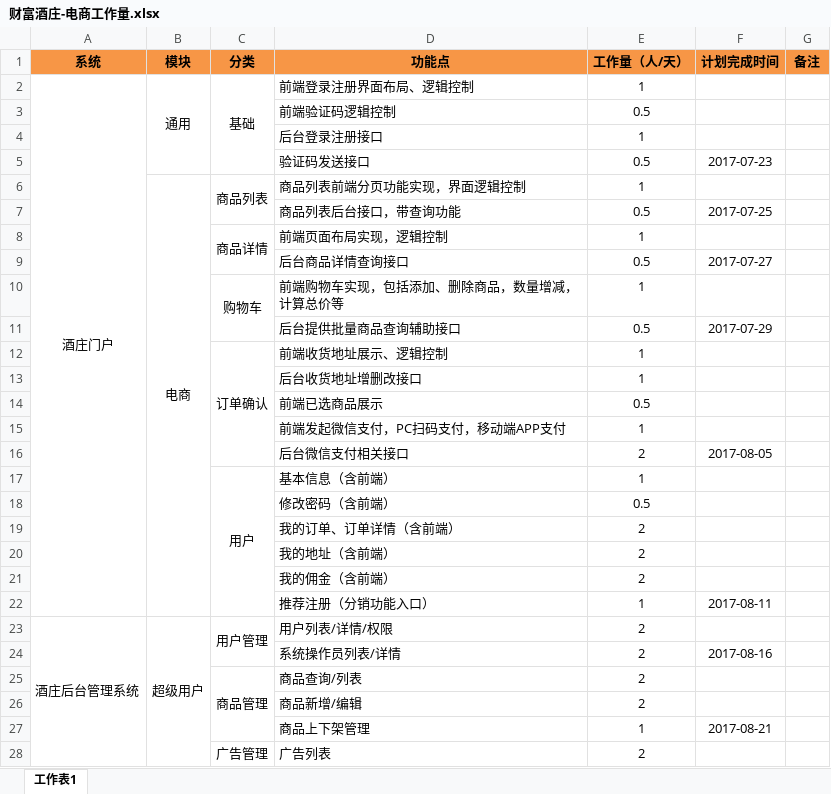
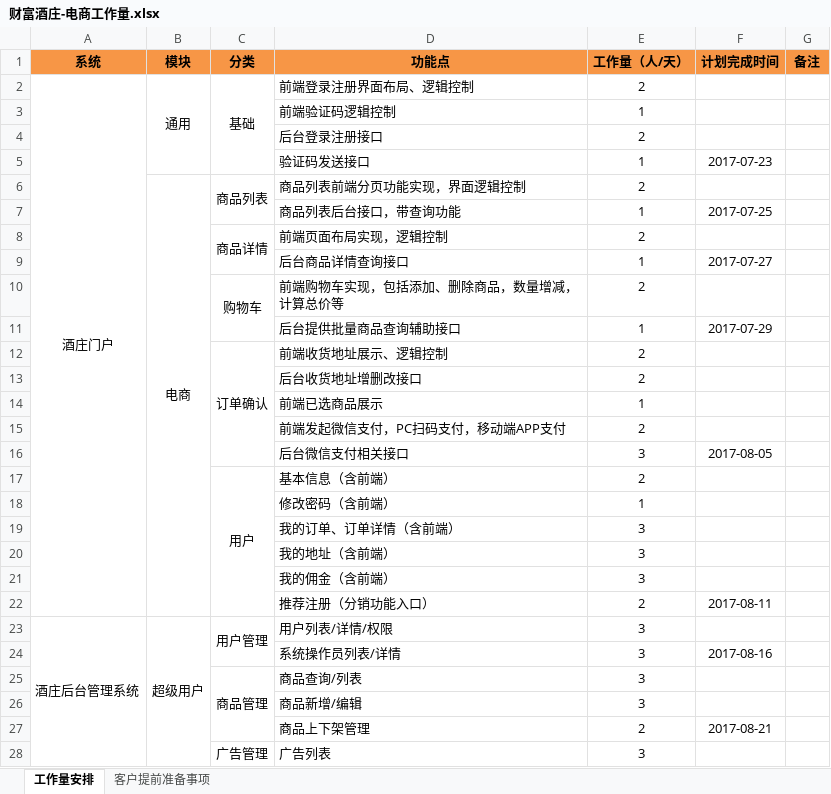
Before and after one commit to jiangshuxin/wine, an Excel workbook: document/docs/财富酒庄-电商工作量.xlsx, sheet 工作量安排, drawn as a sheet; only a part is shown; values as stored, in another font and other column widths than the file's, no borders; removed rows and columns are numbered as before the commit, all else as after; the diff covers the shown part only; the diff names each change by its address in the sheet, - before the commit and + after, or states it on an @@ line.

Commit message:
work list

```diff
--- a/document/docs/财富酒庄-电商工作量.xlsx (sheet 工作量安排)
+++ b/document/docs/财富酒庄-电商工作量.xlsx (sheet 工作量安排)
-sheet tab: 工作表1
+sheet tab: 工作量安排
+sheet tab: 客户提前准备事项
-E2 (工作量（人/天）): 1
+E2 (工作量（人/天）): 2
-E3 (工作量（人/天）): 0.5
+E3 (工作量（人/天）): 1
-E4 (工作量（人/天）): 1
+E4 (工作量（人/天）): 2
-E5 (工作量（人/天）): 0.5
+E5 (工作量（人/天）): 1
-E6 (工作量（人/天）): 1
+E6 (工作量（人/天）): 2
-E7 (工作量（人/天）): 0.5
+E7 (工作量（人/天）): 1
-E8 (工作量（人/天）): 1
+E8 (工作量（人/天）): 2
-E9 (工作量（人/天）): 0.5
+E9 (工作量（人/天）): 1
-E10 (工作量（人/天）): 1
+E10 (工作量（人/天）): 2
-E11 (工作量（人/天）): 0.5
+E11 (工作量（人/天）): 1
-E12:E13 (工作量（人/天）): 1
+E12:E13 (工作量（人/天）): 2
-row 14:  |  |  | 前端已选商品展示 | 0.5
-D14 (功能点): 前端发起微信支付，PC扫码支付，移动端APP支付
+D14 (功能点): 前端已选商品展示
+row 15:  |  |  | 前端发起微信支付，PC扫码支付，移动端APP支付 | 2
-E16 (工作量（人/天）): 2
+E16 (工作量（人/天）): 3
-E17 (工作量（人/天）): 1
+E17 (工作量（人/天）): 2
-E18 (工作量（人/天）): 0.5
+E18 (工作量（人/天）): 1
-E19:E21 (工作量（人/天）): 2
+E19:E21 (工作量（人/天）): 3
-E22 (工作量（人/天）): 1
+E22 (工作量（人/天）): 2
-E23:E26 (工作量（人/天）): 2
+E23:E26 (工作量（人/天）): 3
-E27 (工作量（人/天）): 1
+E27 (工作量（人/天）): 2
-E28 (工作量（人/天）): 2
+E28 (工作量（人/天）): 3
```
Also changed, not shown: 8 edited cells elsewhere in this sheet.
